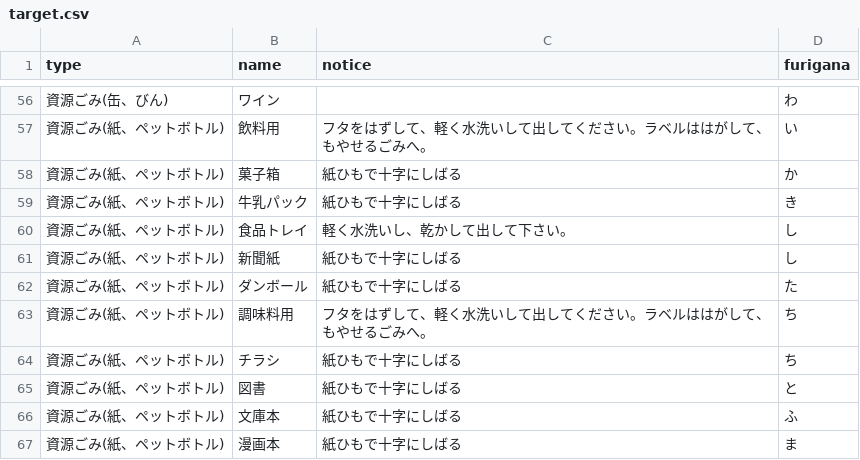
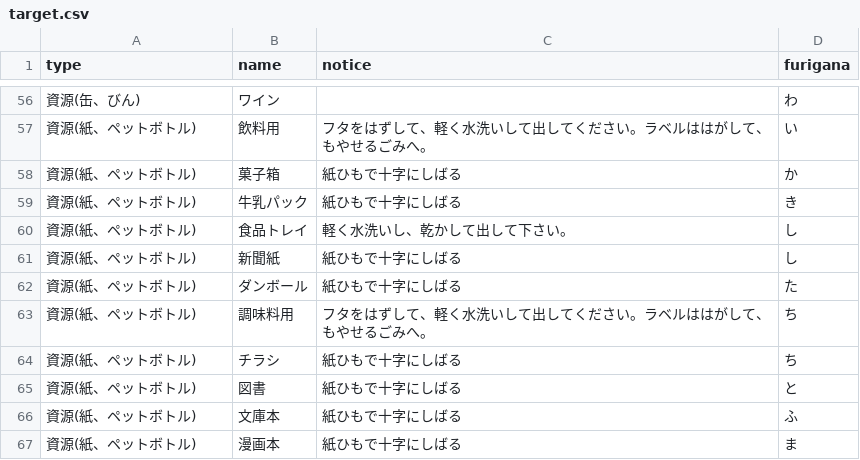
Before and after one commit to skurima/5374, a CSV file: data/target.csv, drawn as a sheet; only a part is shown, gaps mark what is left out; the diff covers the shown part only.

Commit message:
Update target.csv

```diff
--- a/data/target.csv
+++ b/data/target.csv
@@ -56,12 +56,12 @@ type,name,notice,furigana
-資源ごみ(缶、びん),ワイン,,わ
-資源ごみ(紙、ペットボトル),飲料用,フタをはずして、軽く水洗いして出してください。ラベルははがして、もやせるごみへ。,い
-資源ごみ(紙、ペットボトル),菓子箱,紙ひもで十字にしばる,か
-資源ごみ(紙、ペットボトル),牛乳パック,紙ひもで十字にしばる,き
-資源ごみ(紙、ペットボトル),食品トレイ,軽く水洗いし、乾かして出して下さい。,し
-資源ごみ(紙、ペットボトル),新聞紙,紙ひもで十字にしばる,し
-資源ごみ(紙、ペットボトル),ダンボール,紙ひもで十字にしばる,た
-資源ごみ(紙、ペットボトル),調味料用,フタをはずして、軽く水洗いして出してください。ラベルははがして、もやせるごみへ。,ち
-資源ごみ(紙、ペットボトル),チラシ,紙ひもで十字にしばる,ち
-資源ごみ(紙、ペットボトル),図書,紙ひもで十字にしばる,と
-資源ごみ(紙、ペットボトル),文庫本,紙ひもで十字にしばる,ふ
-資源ごみ(紙、ペットボトル),漫画本,紙ひもで十字にしばる,ま
+資源(缶、びん),ワイン,,わ
+資源(紙、ペットボトル),飲料用,フタをはずして、軽く水洗いして出してください。ラベルははがして、もやせるごみへ。,い
+資源(紙、ペットボトル),菓子箱,紙ひもで十字にしばる,か
+資源(紙、ペットボトル),牛乳パック,紙ひもで十字にしばる,き
+資源(紙、ペットボトル),食品トレイ,軽く水洗いし、乾かして出して下さい。,し
+資源(紙、ペットボトル),新聞紙,紙ひもで十字にしばる,し
+資源(紙、ペットボトル),ダンボール,紙ひもで十字にしばる,た
+資源(紙、ペットボトル),調味料用,フタをはずして、軽く水洗いして出してください。ラベルははがして、もやせるごみへ。,ち
+資源(紙、ペットボトル),チラシ,紙ひもで十字にしばる,ち
+資源(紙、ペットボトル),図書,紙ひもで十字にしばる,と
+資源(紙、ペットボトル),文庫本,紙ひもで十字にしばる,ふ
+資源(紙、ペットボトル),漫画本,紙ひもで十字にしばる,ま
```
Also changed, not shown: 54 edited cells elsewhere in this file.
